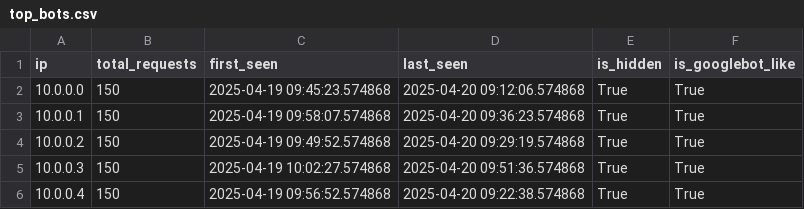
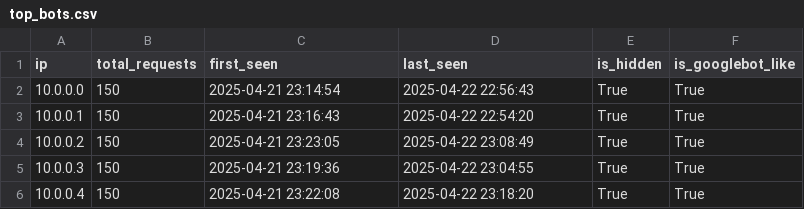
Before and after one commit to IvaKorsya/data_outliers, a CSV file: outputs/reports/untagged_bots/tables/top_bots.csv, drawn as a sheet.

```diff
--- a/outputs/reports/untagged_bots/tables/top_bots.csv
+++ b/outputs/reports/untagged_bots/tables/top_bots.csv
@@ -1,6 +1,6 @@
 ip,total_requests,first_seen,last_seen,is_hidden,is_googlebot_like
-10.0.0.0,150,2025-04-19 09:45:23.574868,2025-04-20 09:12:06.574868,True,True
-10.0.0.1,150,2025-04-19 09:58:07.574868,2025-04-20 09:36:23.574868,True,True
-10.0.0.2,150,2025-04-19 09:49:52.574868,2025-04-20 09:29:19.574868,True,True
-10.0.0.3,150,2025-04-19 10:02:27.574868,2025-04-20 09:51:36.574868,True,True
-10.0.0.4,150,2025-04-19 09:56:52.574868,2025-04-20 09:22:38.574868,True,True
+10.0.0.0,150,2025-04-21 23:14:54,2025-04-22 22:56:43,True,True
+10.0.0.1,150,2025-04-21 23:16:43,2025-04-22 22:54:20,True,True
+10.0.0.2,150,2025-04-21 23:23:05,2025-04-22 23:08:49,True,True
+10.0.0.3,150,2025-04-21 23:19:36,2025-04-22 23:04:55,True,True
+10.0.0.4,150,2025-04-21 23:22:08,2025-04-22 23:18:20,True,True
```
Also changed, not shown: data/tv_schedule.csv, outputs/reports/activity_spikes/tables/full_activity.csv, 27 other files.
